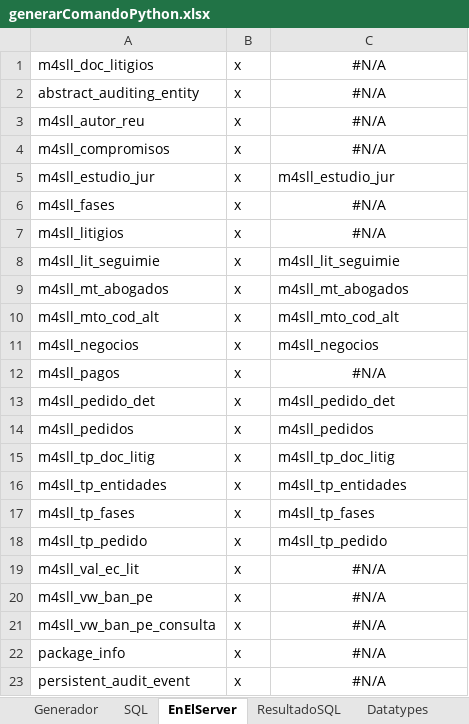
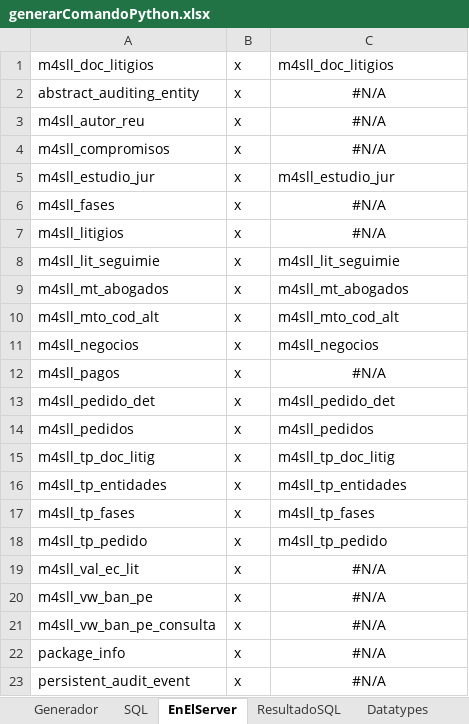
Before and after one commit to nzambrano/SLL_CLOUD, an Excel workbook: generarentidades/generarComandoPython.xlsx, sheet EnElServer, drawn as a sheet; values as stored, in another font and other column widths than the file's, no borders; the diff names each change by its address in the sheet, - before the commit and + after, or states it on an @@ line.

```diff
--- a/generarentidades/generarComandoPython.xlsx (sheet EnElServer)
+++ b/generarentidades/generarComandoPython.xlsx (sheet EnElServer)
-C1: #N/A
+C1: m4sll_doc_litigios
-C1 alignment: center
+C1 alignment: left
```
Also changed, not shown: sheet Generador, 1 other file.
